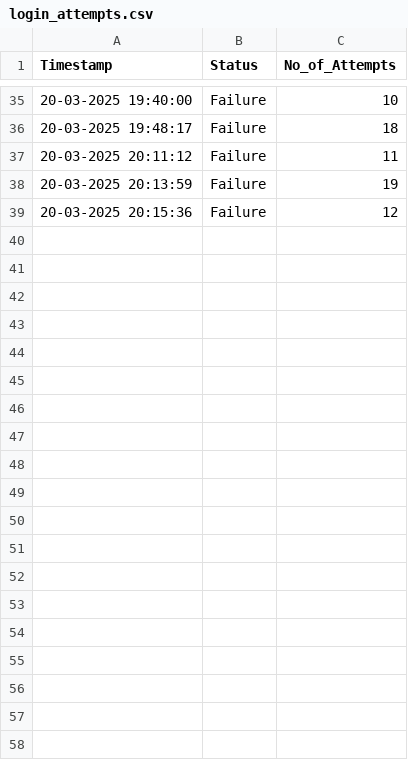
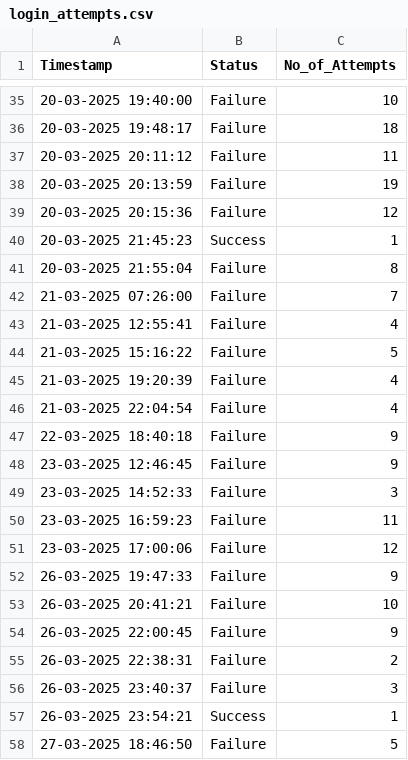
Before and after one commit to tarun-ainampudi/Python, a CSV file: auto-js/WebAutomation/login_attempts.csv, drawn as a sheet; only a part is shown, gaps mark what is left out.

```diff
--- a/auto-js/WebAutomation/login_attempts.csv
+++ b/auto-js/WebAutomation/login_attempts.csv
@@ -39 +39,20 @@ Timestamp,Status,No_of_Attempts
 20-03-2025 20:15:36,Failure,12
+20-03-2025 21:45:23,Success,1
+20-03-2025 21:55:04,Failure,8
+21-03-2025 07:26:00,Failure,7
+21-03-2025 12:55:41,Failure,4
+21-03-2025 15:16:22,Failure,5
+21-03-2025 19:20:39,Failure,4
+21-03-2025 22:04:54,Failure,4
+22-03-2025 18:40:18,Failure,9
+23-03-2025 12:46:45,Failure,9
+23-03-2025 14:52:33,Failure,3
+23-03-2025 16:59:23,Failure,11
+23-03-2025 17:00:06,Failure,12
+26-03-2025 19:47:33,Failure,9
+26-03-2025 20:41:21,Failure,10
+26-03-2025 22:00:45,Failure,9
+26-03-2025 22:38:31,Failure,2
+26-03-2025 23:40:37,Failure,3
+26-03-2025 23:54:21,Success,1
+27-03-2025 18:46:50,Failure,5
```
Also changed, not shown: 5 other files.
